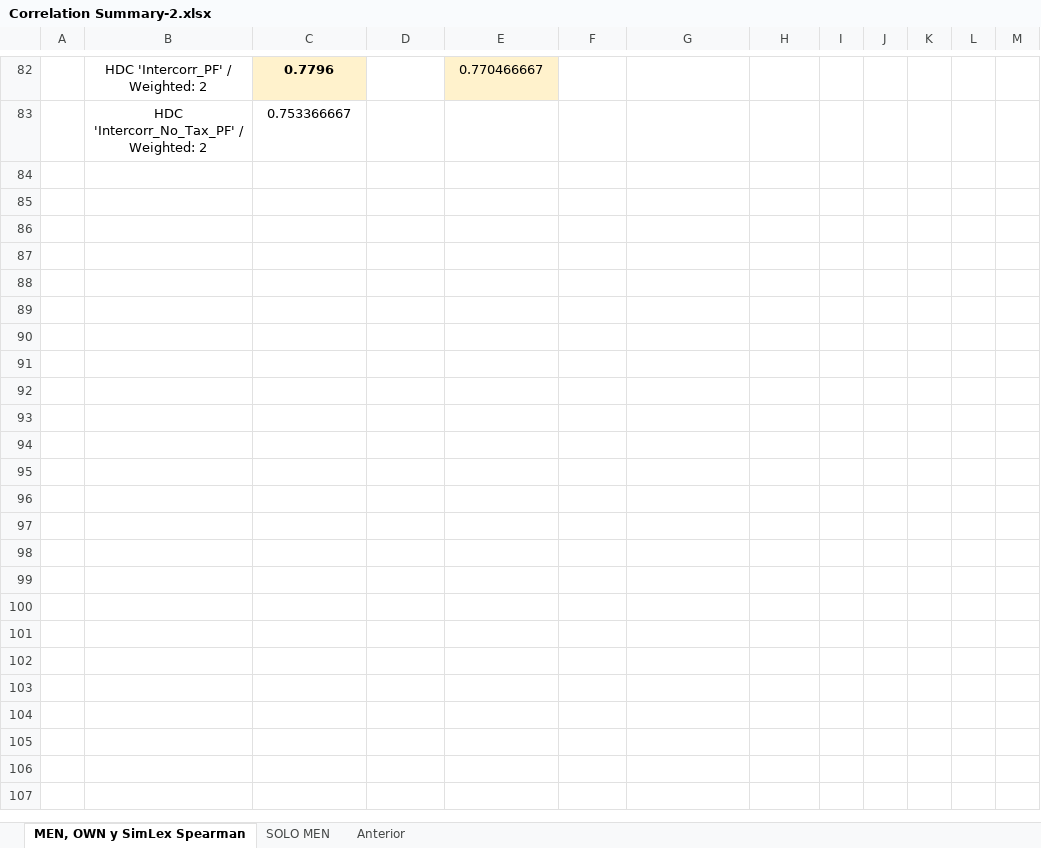
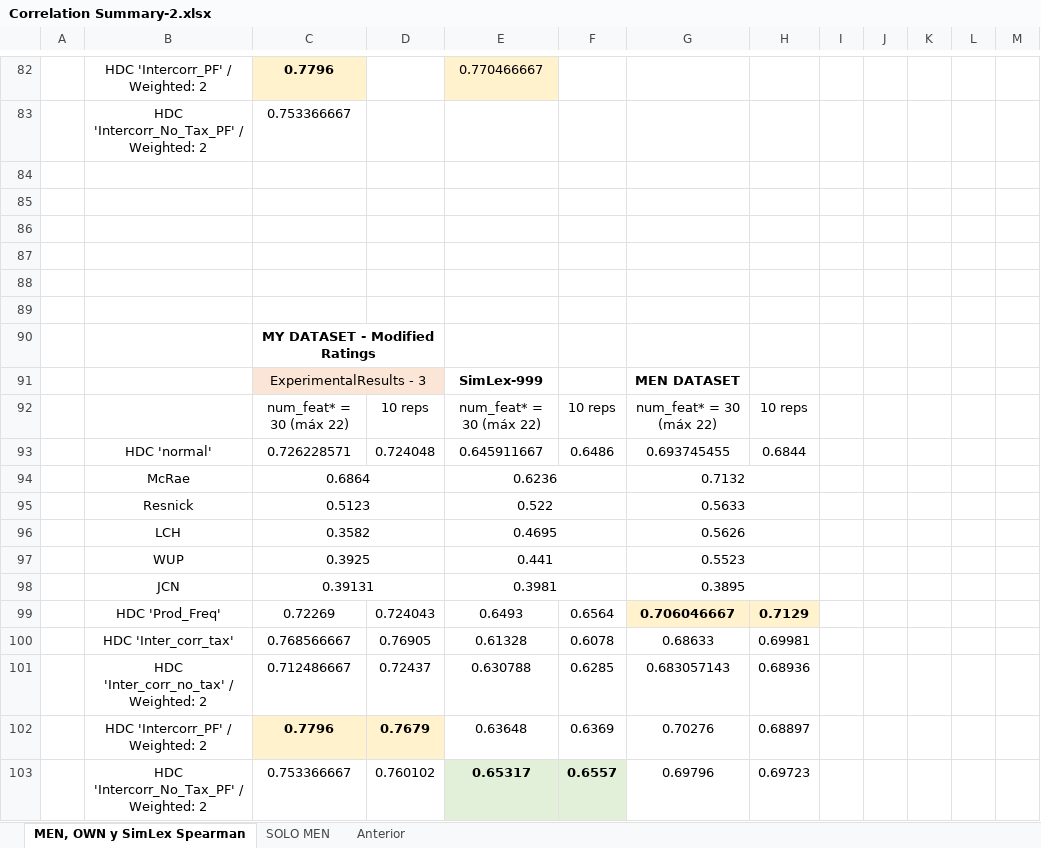
Before and after one commit to jobquiroz/VSA_MEN_concepts, an Excel workbook: Correlation Summary-2.xlsx, sheet MEN, OWN y SimLex Spearman, drawn as a sheet; only a part is shown, gaps mark what is left out; values as stored, in another font and other column widths than the file's, no borders; the diff names each change by its address in the sheet, - before the commit and + after, or states it on an @@ line.

```diff
--- a/Correlation Summary-2.xlsx (sheet MEN, OWN y SimLex Spearman)
+++ b/Correlation Summary-2.xlsx (sheet MEN, OWN y SimLex Spearman)
+row 84: (empty)
+row 85: (empty)
+row 86: (empty)
+row 87: (empty)
+row 88: (empty)
+row 89: (empty)
+row 90:  |  | MY DATASET - Modified Ratings
+row 91:  |  | ExperimentalResults - 3 |  | SimLex-999 |  | MEN DATASET
+row 92:  |  | num_feat* = 30 (máx 22) | 10 reps | num_feat* = 30 (máx 22) | 10 reps | num_feat* = 30 (máx 22) | 10 reps
+row 93:  | HDC 'normal' | 0.726228571 | 0.724048 | 0.645911667 | 0.6486 | 0.693745455 | 0.6844
+row 94:  | McRae | 0.6864 |  | 0.6236 |  | 0.7132
+row 95:  | Resnick | 0.5123 |  | 0.522 |  | 0.5633
+row 96:  | LCH | 0.3582 |  | 0.4695 |  | 0.5626
+row 97:  | WUP | 0.3925 |  | 0.441 |  | 0.5523
+row 98:  | JCN | 0.39131 |  | 0.3981 |  | 0.3895
+row 99:  | HDC 'Prod_Freq' | 0.72269 | 0.724043 | 0.6493 | 0.6564 | 0.706046667 | 0.7129
+row 100:  | HDC 'Inter_corr_tax' | 0.768566667 | 0.76905 | 0.61328 | 0.6078 | 0.68633 | 0.69981
+row 101:  | HDC 'Inter_corr_no_tax' / Weighted: 2 | 0.712486667 | 0.72437 | 0.630788 | 0.6285 | 0.683057143 | 0.68936
+row 102:  | HDC 'Intercorr_PF' / Weighted: 2 | 0.7796 | 0.7679 | 0.63648 | 0.6369 | 0.70276 | 0.68897
+row 103:  | HDC 'Intercorr_No_Tax_PF' / Weighted: 2 | 0.753366667 | 0.760102 | 0.65317 | 0.6557 | 0.69796 | 0.69723
```
Also changed, not shown: 6 other files.
